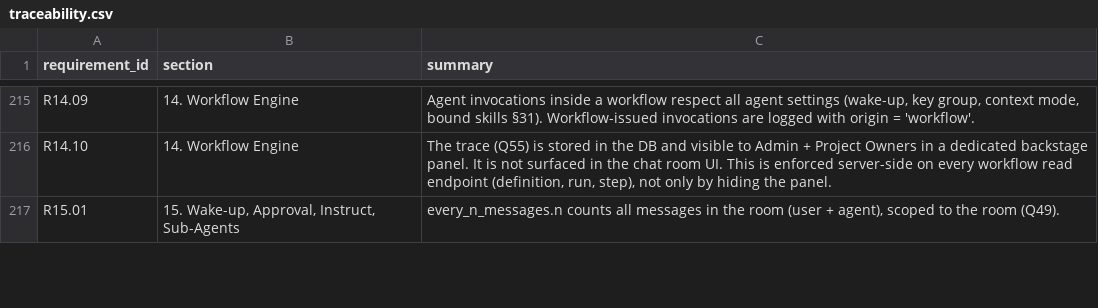
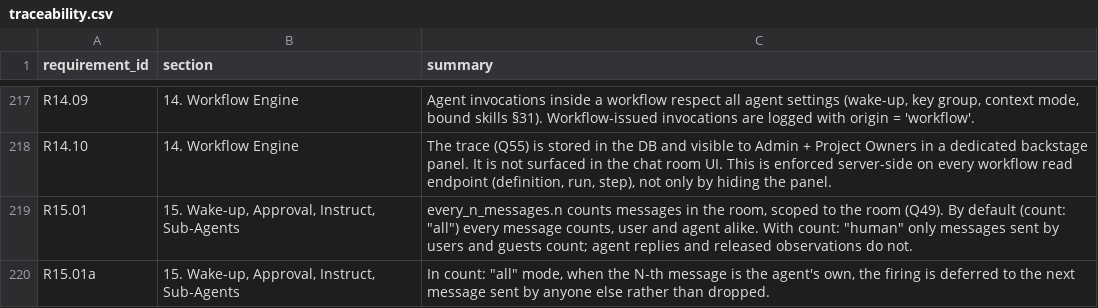
Before and after one commit to Research-Center-for-Smart-Learning-RCSL/Smart-MultiAgent-Platform, a CSV file: docs/traceability.csv, drawn as a sheet; only a part is shown, gaps mark what is left out; the diff covers the shown part only.

Commit message:
docs(review): approve the CRAT facilitation dossiers
Apply the SRS deltas of the re-check, wake-up and time-context dossiers
([R13.27], [R13.72], [R13.73], [R15.01], [R15.01a], [R15.02], [R15.06],
[R15.06a], [R28.13]), regenerate the traceability index, and mark all
four dossiers approved.

```diff
--- a/docs/traceability.csv
+++ b/docs/traceability.csv
@@ -216,2 +218,3 @@ R14.09,"14. Workflow Engine","Agent invocations inside a workflow respect all ag
 R14.10,"14. Workflow Engine","The trace (Q55) is stored in the DB and visible to Admin + Project Owners in a dedicated backstage panel. It is not surfaced in the chat room UI. This is enforced server-side on every workflow read endpoint (definition, run, step), not only by hiding the panel."
-R15.01,"15. Wake-up, Approval, Instruct, Sub-Agents","every_n_messages.n counts all messages in the room (user + agent), scoped to the room (Q49)."
+R15.01,"15. Wake-up, Approval, Instruct, Sub-Agents","every_n_messages.n counts messages in the room, scoped to the room (Q49). By default (count: ""all"") every message counts, user and agent alike. With count: ""human"" only messages sent by users and guests count; agent replies and released observations do not."
+R15.01a,"15. Wake-up, Approval, Instruct, Sub-Agents","In count: ""all"" mode, when the N-th message is the agent's own, the firing is deferred to the next message sent by anyone else rather than dropped."
```
Also changed, not shown: 3 added rows and 4 edited cells elsewhere in this file, 6 other files.
